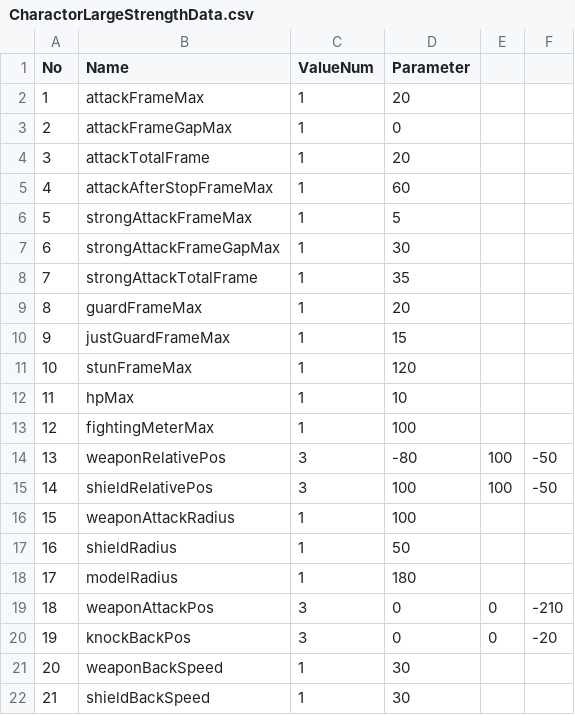
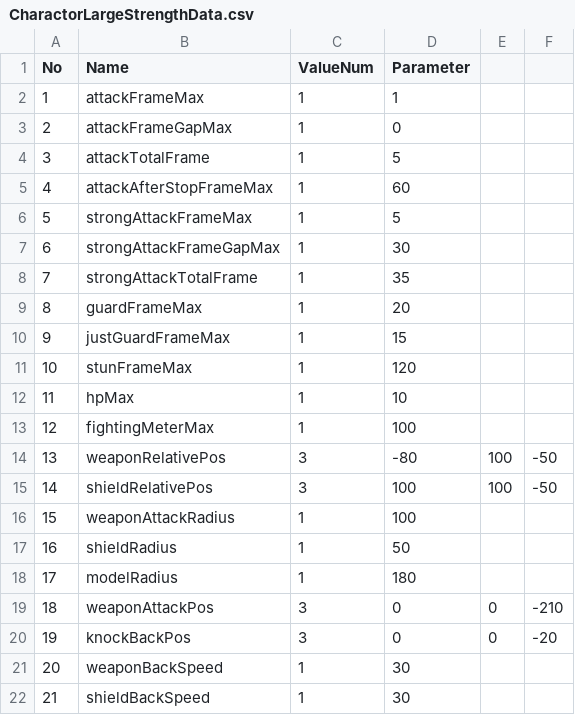
Before and after one commit to sayudesu/JustFight, a CSV file: Data/CSV/CharactorLargeStrengthData.csv, drawn as a sheet.

```diff
--- a/Data/CSV/CharactorLargeStrengthData.csv
+++ b/Data/CSV/CharactorLargeStrengthData.csv
@@ -1,5 +1,5 @@
 No,Name,ValueNum,Parameter,,
-1,attackFrameMax,1,20,,
+1,attackFrameMax,1,1,,
 2,attackFrameGapMax,1,0,,
-3,attackTotalFrame,1,20,,
+3,attackTotalFrame,1,5,,
 4,attackAfterStopFrameMax,1,60,,
```
Also changed, not shown: 37 other files.
